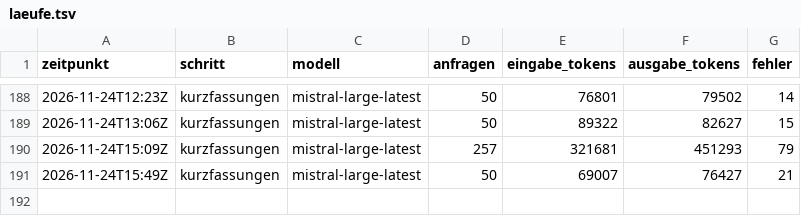
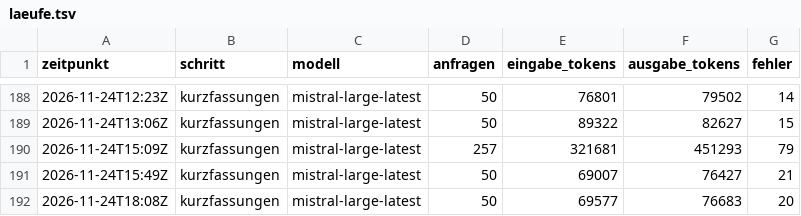
Before and after one commit to daimpad/ratsatlas-bonn, a TSV file: laeufe.tsv, drawn as a sheet; only a part is shown, gaps mark what is left out; the diff names each change by its address in the sheet, - before the commit and + after, or states it on an @@ line.

```diff
--- a/laeufe.tsv
+++ b/laeufe.tsv
+row 192: 2026-11-24T18:08Z | kurzfassungen | mistral-large-latest | 50 | 69577 | 76683 | 20
```
Also changed, not shown: 1 other file.
